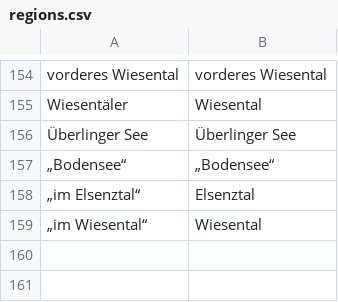
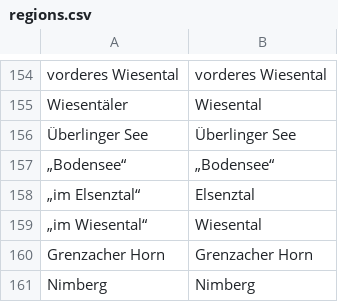
Before and after one commit to DHLab-Freiburg/badischeswbuch-validation-app, a CSV file: data/regions.csv, drawn as a sheet; only a part is shown, gaps mark what is left out.

```diff
--- a/data/regions.csv
+++ b/data/regions.csv
@@ -159 +159,3 @@ Wiesentäler;Wiesental
 "„im Wiesental“";Wiesental
+"Grenzacher Horn";"Grenzacher Horn"
+Nimberg;Nimberg
```
Also changed, not shown: 1 other file.
